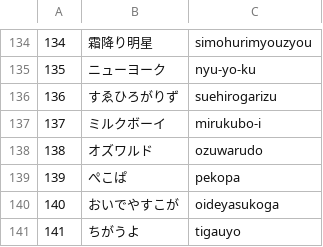
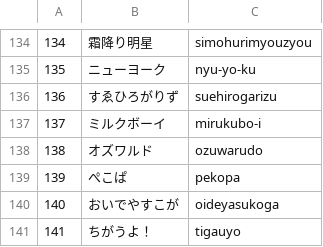
Before and after one commit to yusukekagawa0417/m1-typing, a CSV file: src/public/word1.csv, drawn as a sheet; only a part is shown, gaps mark what is left out.

Commit message:
微修正

```diff
--- a/src/public/word1.csv
+++ b/src/public/word1.csv
@@ -140,2 +140,2 @@
 140,おいでやすこが,oideyasukoga
-141,ちがうよ,tigauyo
+141,ちがうよ！,tigauyo
```
